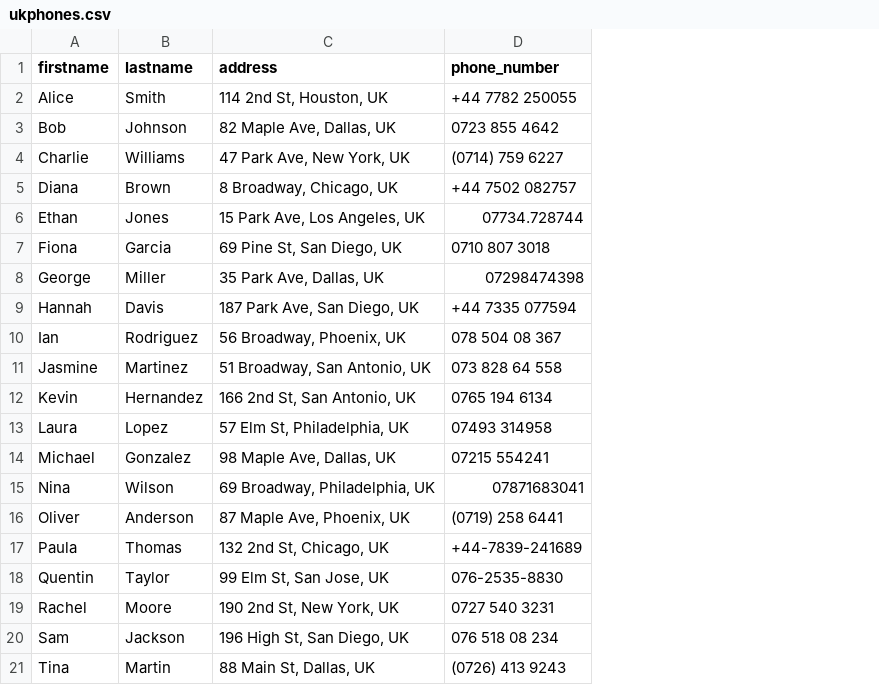
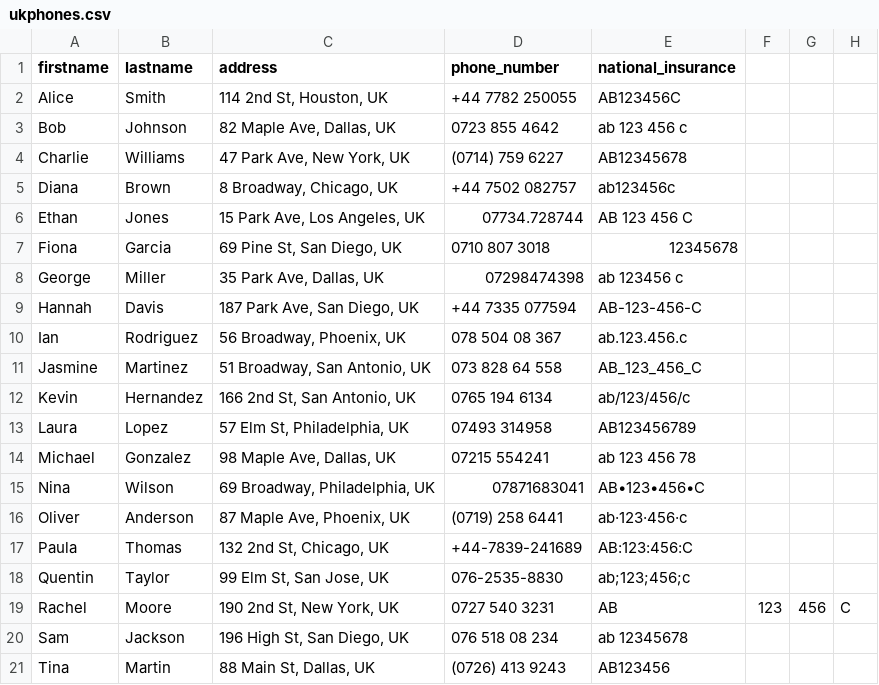
Before and after one commit to wellis321/validation, a CSV file: static/ukphones.csv, drawn as a sheet; the diff names each change by its address in the sheet, - before the commit and + after, or states it on an @@ line.

Commit message:
added ni numbers

```diff
--- a/static/ukphones.csv
+++ b/static/ukphones.csv
+column E (national_insurance), rows 2-21: AB123456C | ab 123 456 c | AB12345678 | ab123456c | AB 123 456 C | 12345678 | ab 123456 c | AB-123-456-C | ab.123.456.c | AB_123_456_C | ab/123/456/c | AB123456789 | ab 123 456 78 | AB•123•456•C | ab·123·456·c | AB:123:456:C | ab;123;456;c | AB | ab 12345678 | AB123456
+column F, row 19: 123
+column G, row 19: 456
+column H, row 19: C
```
Also changed, not shown: 8 other files.
